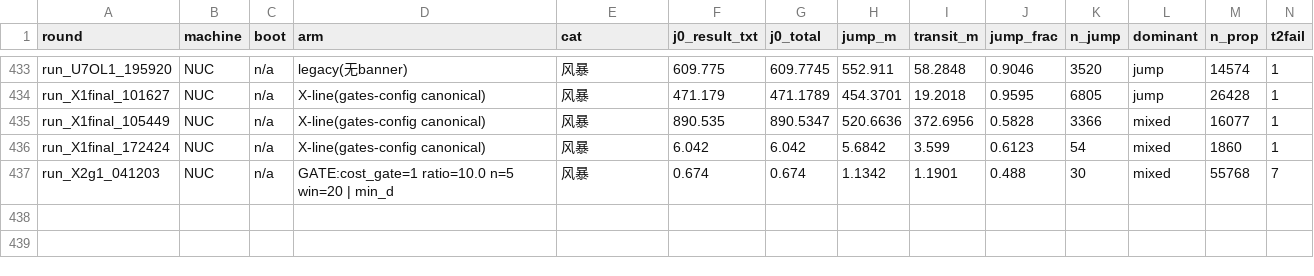
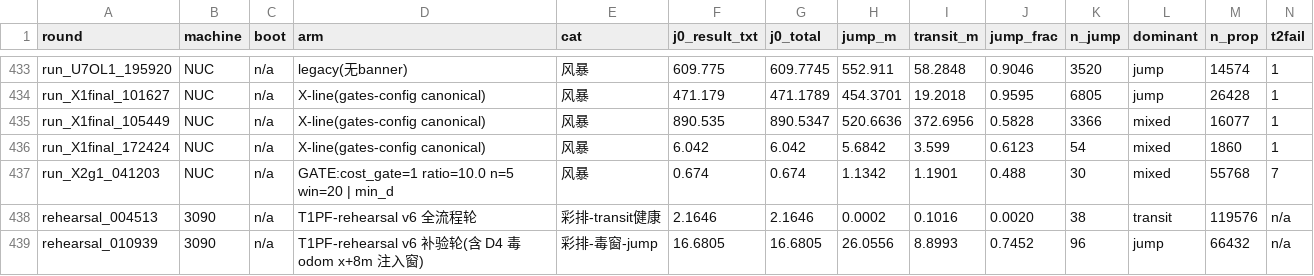
Before and after one commit to xxx14788/UAV_NUC, a CSV file: sitl_sim/t3_results/j0d_stats_20261011.csv, drawn as a sheet; only a part is shown, gaps mark what is left out; rows hold the shown columns only; the diff names each change by its address in the sheet, - before the commit and + after, or states it on an @@ line.

Commit message:
closure-v22 u1.1/u1.4: n6fix rehearsal script v3 (fsm_now awk fix + fix1 single-point flow-stop via rosnode kill traj_server after no_RC=true structural finding) + j0d stats merge 437->439 (rehearsal_004513 transit-dominant jump=0.0002m healthy floor / rehearsal_010939 jump-dominant 26.06m D4 poison-window frames, source-annotated rows)

```diff
--- a/sitl_sim/t3_results/j0d_stats_20261011.csv
+++ b/sitl_sim/t3_results/j0d_stats_20261011.csv
+row 438: rehearsal_004513 | 3090 | n/a | T1PF-rehearsal v6 全流程轮 | 彩排-transit健康 | 2.1646 | 2.1646 | 0.0002 | 0.1016 | 0.0020 | 38 | transit | 119576 | n/a
+row 439: rehearsal_010939 | 3090 | n/a | T1PF-rehearsal v6 补验轮(含 D4 毒 odom x+8m 注入窗) | 彩排-毒窗-jump | 16.6805 | 16.6805 | 26.0556 | 8.8993 | 0.7452 | 96 | jump | 66432 | n/a
```
Also changed, not shown: 1 other file.
